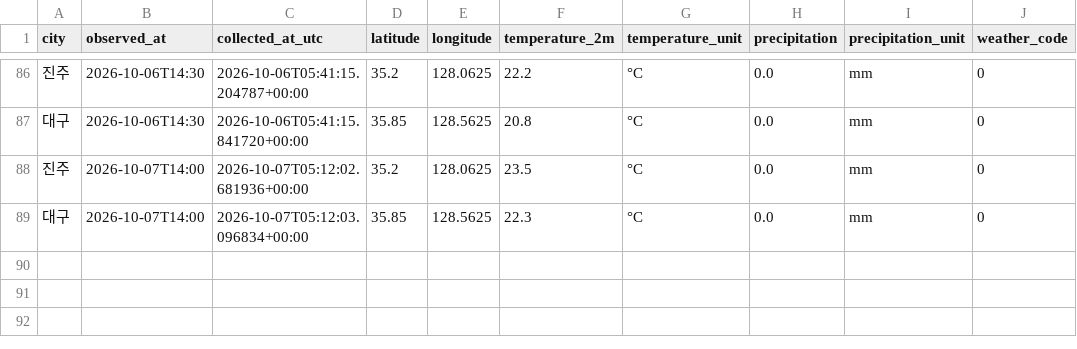
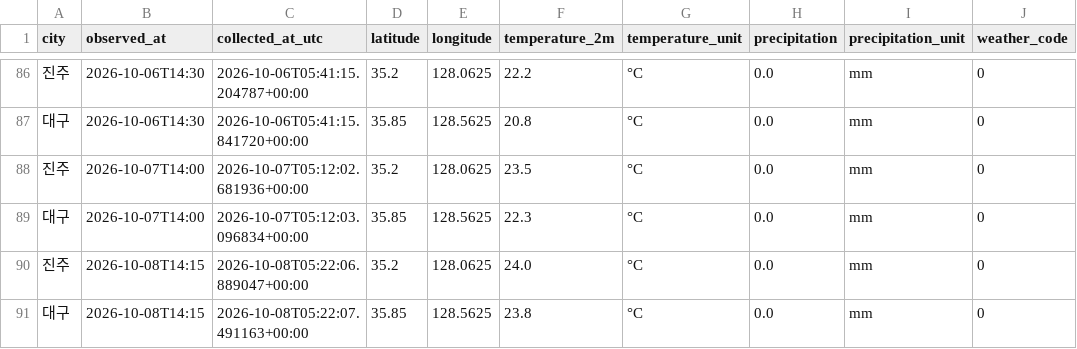
Before and after one commit to wjdwo035-code/jinju_daegu-weather, a CSV file: data/weather.csv, drawn as a sheet; only a part is shown, gaps mark what is left out.

```diff
--- a/data/weather.csv
+++ b/data/weather.csv
@@ -89 +89,3 @@ city,observed_at,collected_at_utc,latitude,longitude,temperature_2m,temperature_
 대구,2026-10-07T14:00,2026-10-07T05:12:03.096834+00:00,35.85,128.5625,22.3,°C,0.0,mm,0
+진주,2026-10-08T14:15,2026-10-08T05:22:06.889047+00:00,35.2,128.0625,24.0,°C,0.0,mm,0
+대구,2026-10-08T14:15,2026-10-08T05:22:07.491163+00:00,35.85,128.5625,23.8,°C,0.0,mm,0
```
